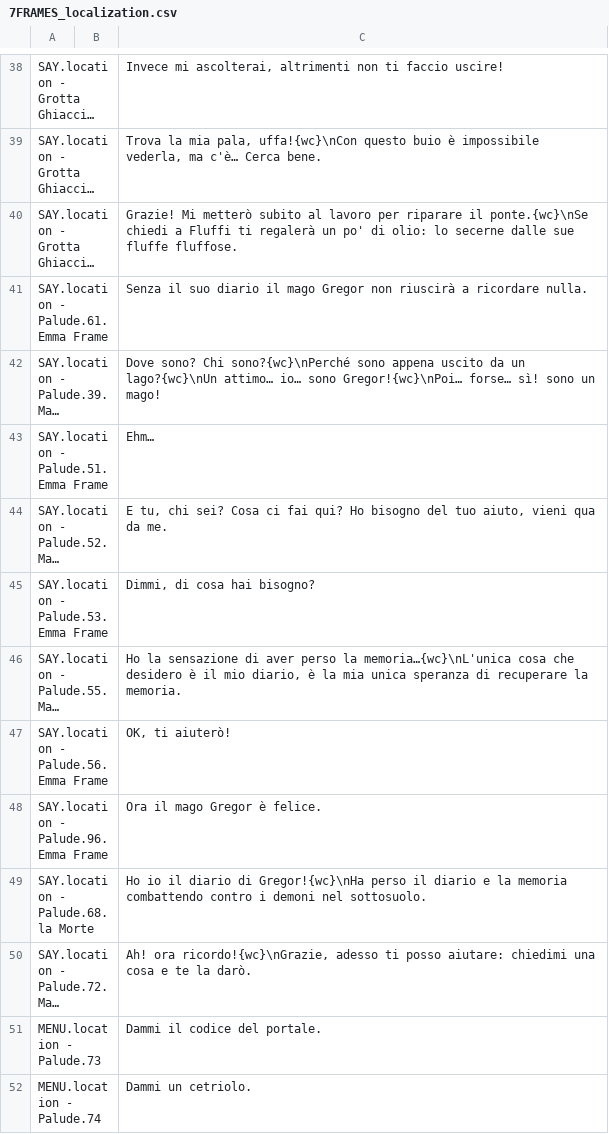
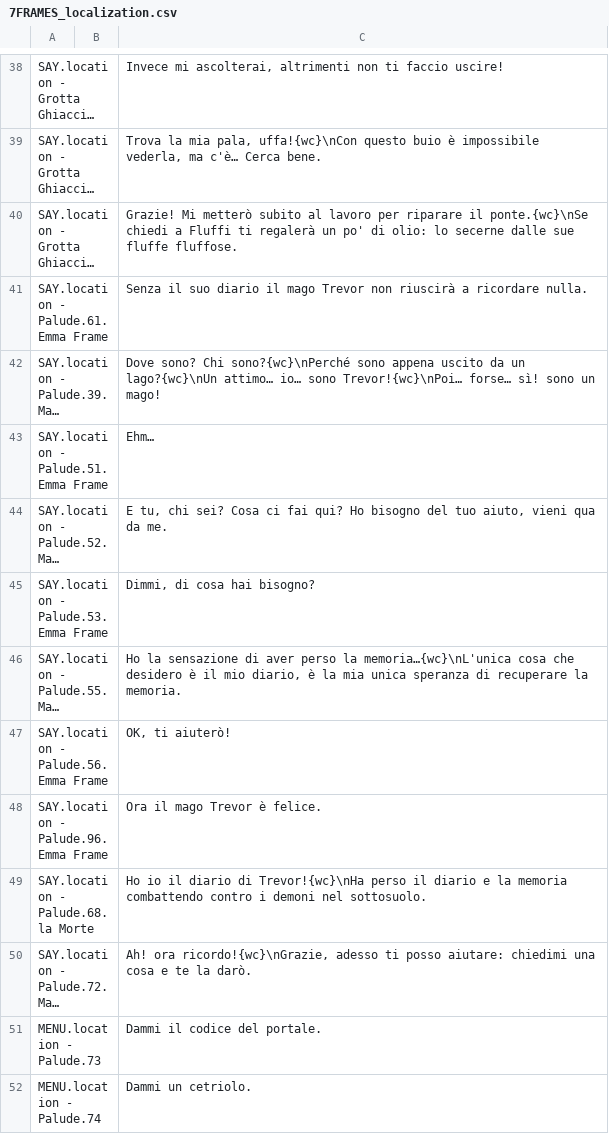
Before and after one commit to 2042ed/JAM.7FRAMES, a CSV file: Assets/Texts/7FRAMES_localization.csv, drawn as a sheet; only a part is shown, gaps mark what is left out; long unchanged cells end in …; the diff names each change by its address in the sheet, - before the commit and + after, or states it on an @@ line.

Commit message:
texts

```diff
--- a/Assets/Texts/7FRAMES_localization.csv
+++ b/Assets/Texts/7FRAMES_localization.csv
-C41: …il mago Gregor non riuscirà…
+C41: …il mago Trevor non riuscirà…
-C42: …io… sono Gregor!{wc}\nPoi… forse… sì!…
+C42: …io… sono Trevor!{wc}\nPoi… forse… sì!…
-C48: Ora il mago Gregor è felice.
+C48: Ora il mago Trevor è felice.
-C49: …diario di Gregor!{wc}\nHa perso il…
+C49: …diario di Trevor!{wc}\nHa perso il…
```
Also changed, not shown: 3 other files.
